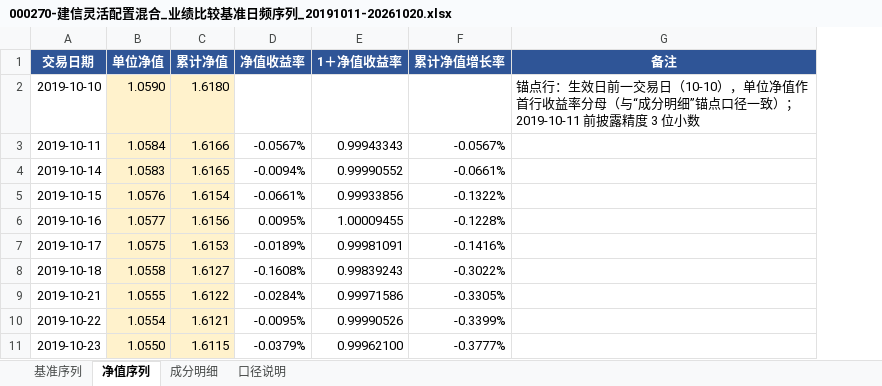
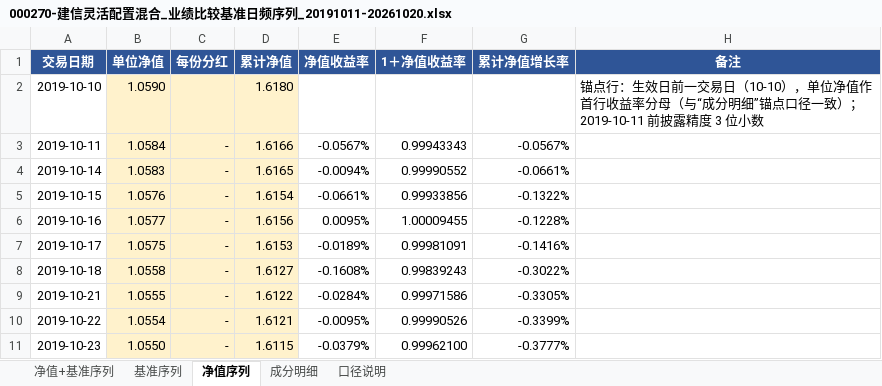
Before and after one commit to jhlw/jhlw, an Excel workbook: 项目/业绩比较基准/000270-建信灵活配置混合_业绩比较基准日频序列_20191011-20261020.xlsx, sheet 净值序列, drawn as a sheet; only a part is shown; values as stored, in another font and other column widths than the file's, no borders; the diff names each change by its address in the sheet, - before the commit and + after, or states it on an @@ line.

```diff
--- a/项目/业绩比较基准/000270-建信灵活配置混合_业绩比较基准日频序列_20191011-20261020.xlsx (sheet 净值序列)
+++ b/项目/业绩比较基准/000270-建信灵活配置混合_业绩比较基准日频序列_20191011-20261020.xlsx (sheet 净值序列)
+sheet tab: 净值+基准序列
+column C (每份分红), rows 3-11: all -
```
Also changed, not shown: sheet 口径说明, formulas that keep their value.
